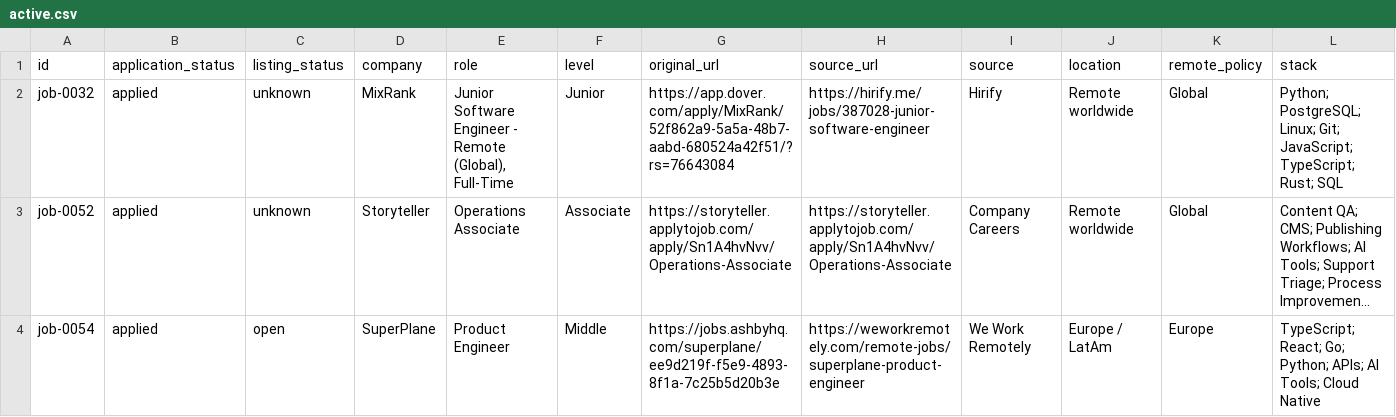
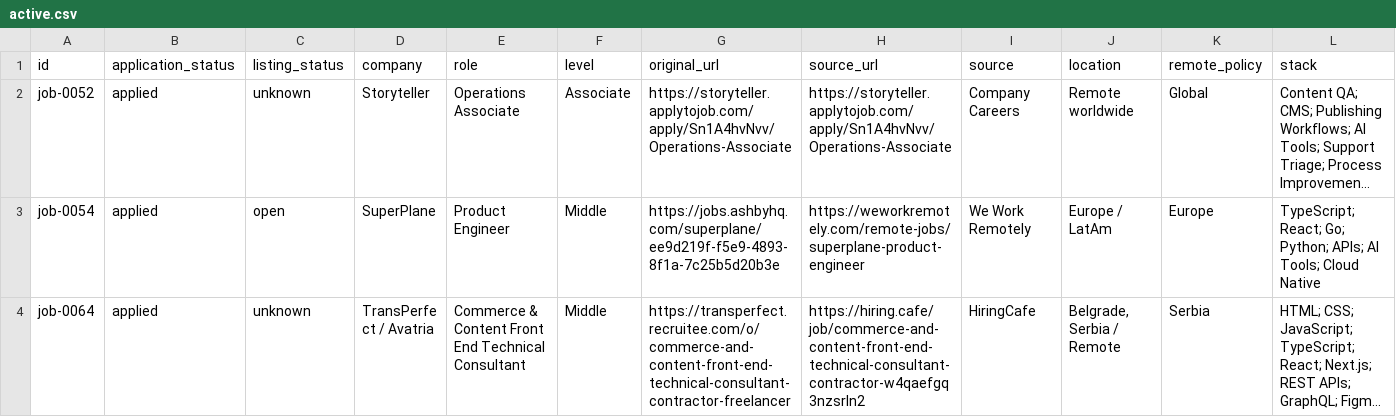
Before and after one commit to stupidkubik/job-searcher, a CSV file: data/index/active.csv, drawn as a sheet; only a part is shown; the shorter side is filled out with more unchanged rows; long unchanged cells end in …; rows hold the shown columns only; the diff names each change by its address in the sheet, - before the commit and + after, or states it on an @@ line.

```diff
--- a/data/index/active.csv
+++ b/data/index/active.csv
-row 2: job-0032 | applied | unknown | MixRank | Junior Software Engineer - Remote (Global), Full-Time | Junior | https://app.dover.com/apply/MixRank/52f862a9-5a5a-48b7-aabd-680524a42f51/?rs=76643084 | https://hirify.me/jobs/387028-junior-software-engineer | Hirify | Remote worldwide | Global | Python; PostgreSQL; Linux; Git; JavaScript; TypeScript; Rust; SQL
```
Also changed, not shown: data/index/known.tsv, data/jobs.csv, 4 other files.
